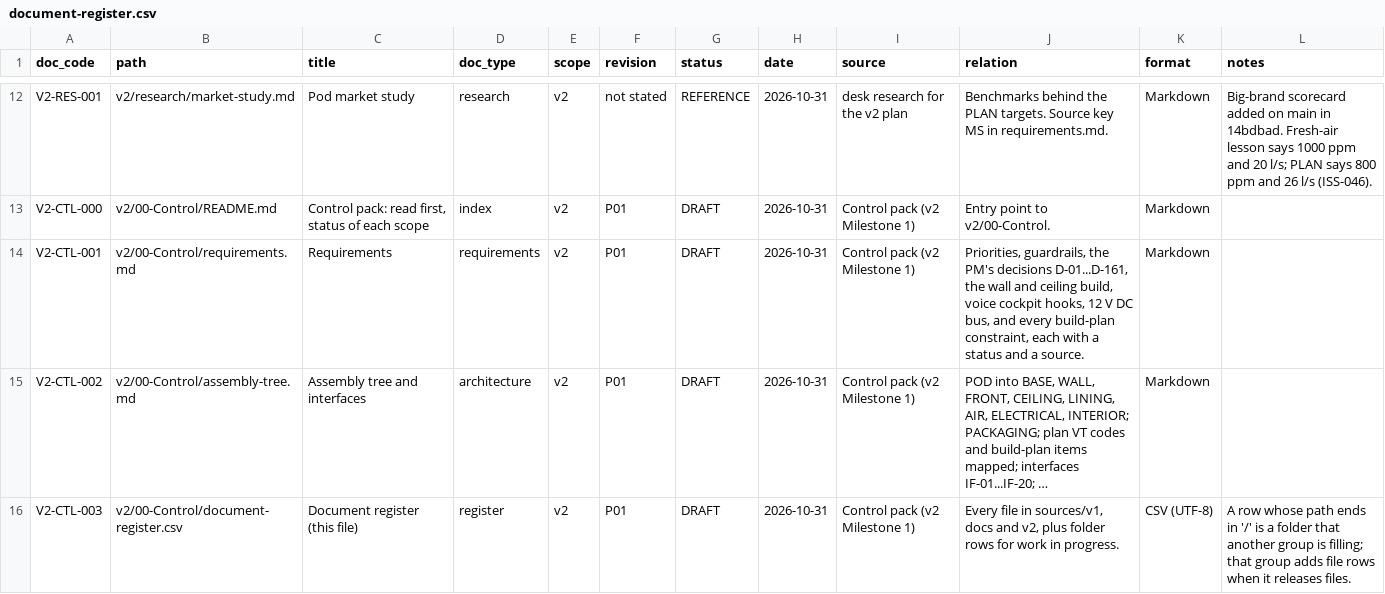
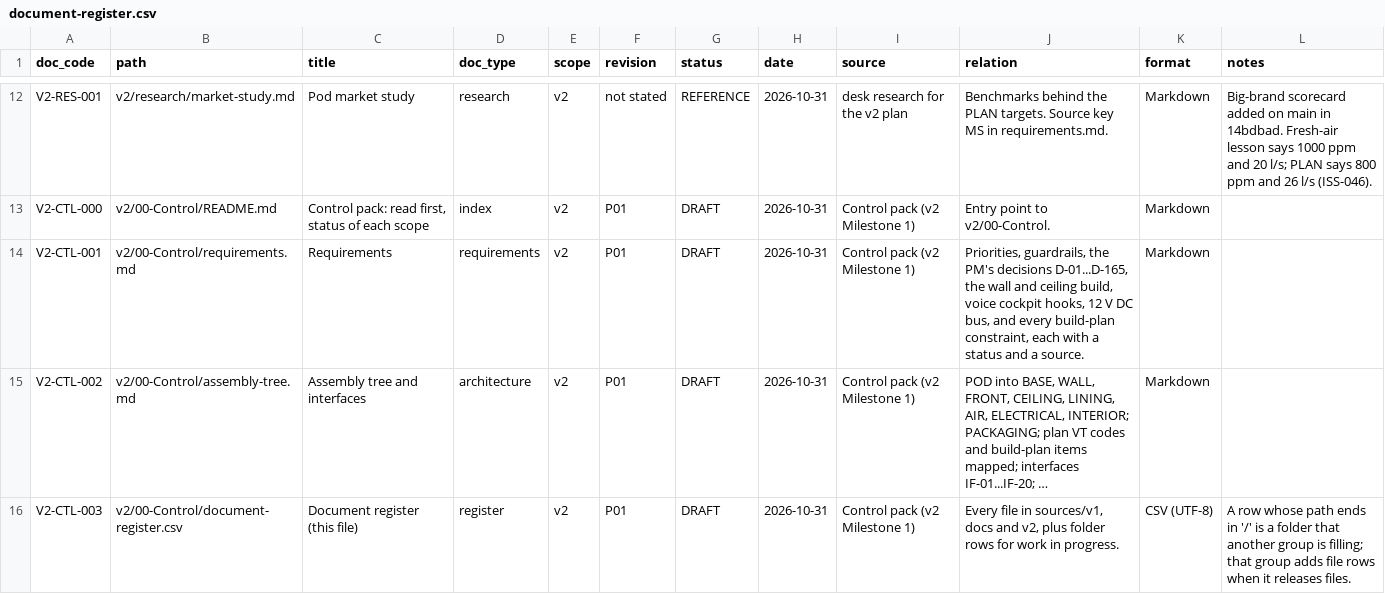
Before and after one commit to autonomous-ai/spaceship, a CSV file: v2/00-Control/document-register.csv, drawn as a sheet; only a part is shown, gaps mark what is left out; long unchanged cells end in …; the diff names each change by its address in the sheet, - before the commit and + after, or states it on an @@ line.

```diff
--- a/v2/00-Control/document-register.csv
+++ b/v2/00-Control/document-register.csv
-J14 (relation): …PM's decisions D-01...D-161, the wall…
+J14 (relation): …PM's decisions D-01...D-165, the wall…
```
Also changed, not shown: v2/04-BOM/100000_P01_POD-MASTER_BOM.csv, v2/04-BOM/number-allocation.csv, 7 other files.
